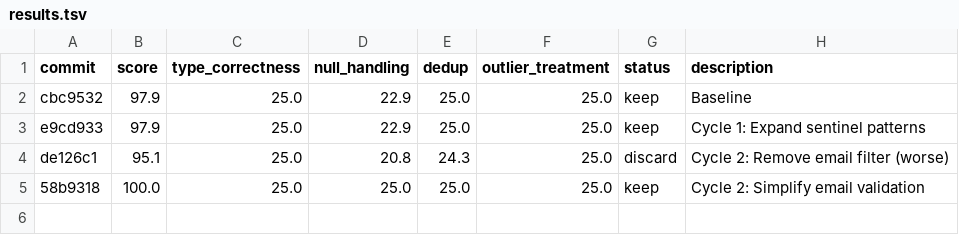
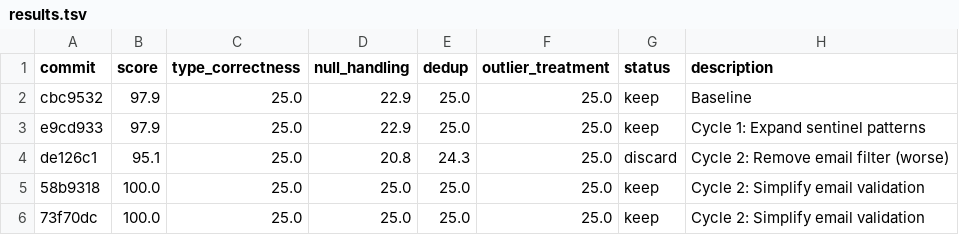
Before and after one commit to bmaguiraz/autoresearcher, a TSV file: experiments/03-data-cleaning/results.tsv, drawn as a sheet.

```diff
--- a/experiments/03-data-cleaning/results.tsv
+++ b/experiments/03-data-cleaning/results.tsv
@@ -5 +5,2 @@ de126c1	95.1	25.0	20.8	24.3	25.0	discard	Cycle 2: Remove email filter (worse)
 58b9318	100.0	25.0	25.0	25.0	25.0	keep	Cycle 2: Simplify email validation
+73f70dc	100.0	25.0	25.0	25.0	25.0	keep	Cycle 2: Simplify email validation
```
